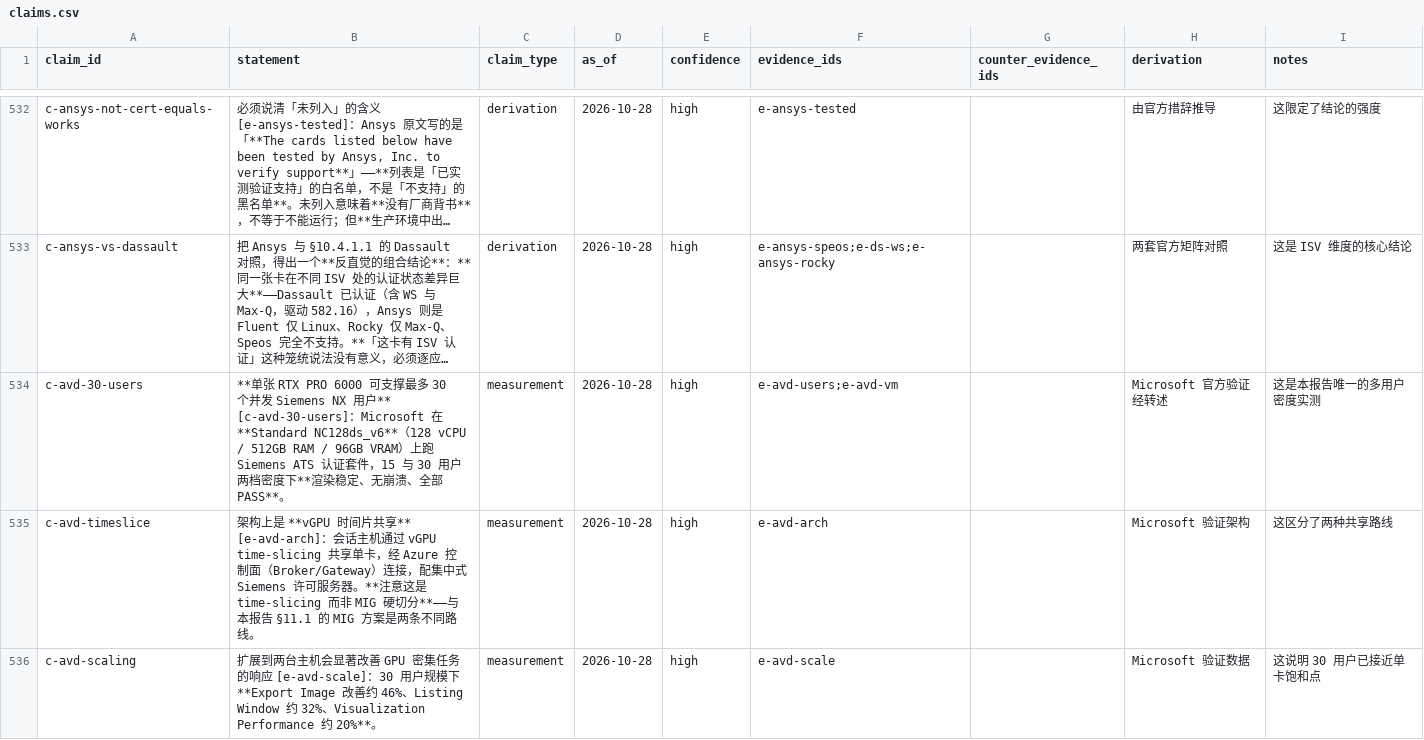
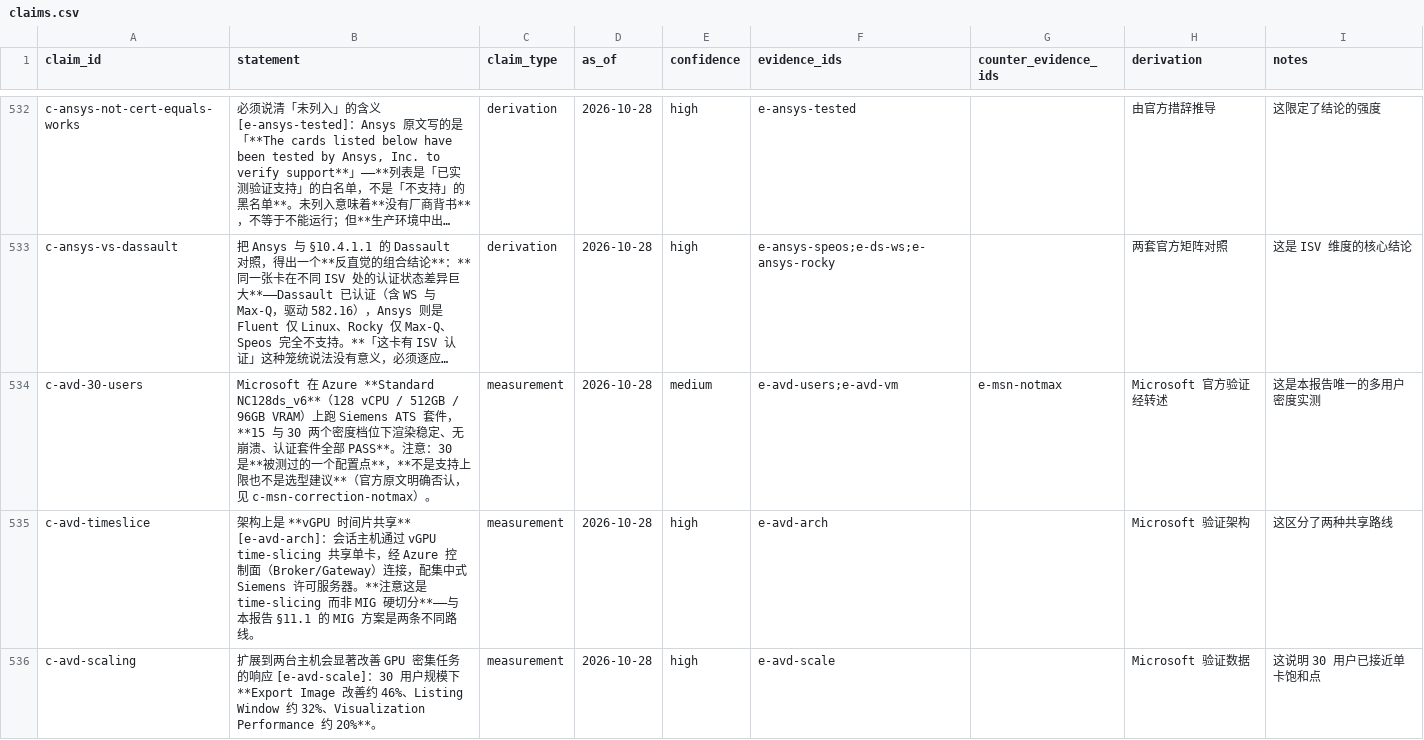
Before and after one commit to taishan1994/DeepResearchRSI, a CSV file: research/rtx-pro-6000/claims.csv, drawn as a sheet; only a part is shown, gaps mark what is left out; long unchanged cells end in …; the diff names each change by its address in the sheet, - before the commit and + after, or states it on an @@ line.

Commit message:
fix(research): 降级并改写被官方原文否证的 30 用户主张
上一轮据二手博客写入 c-avd-30-users，断言「单卡可支撑最多 30 个并发
Siemens NX 用户」，置信度 high，且正文里照抄了「最多」二字。

本轮拿到 Microsoft 官方原文后，该断言被直接否证：
  These results reflect the tested configurations rather than a
  maximum supported user count or a sizing recommendation.

处理如下：
1. c-avd-30-users 置信度 high 降为 medium
2. counter_evidence_ids 补入 e-msn-notmax
3. 句子改写：删掉「最多」，明确写出 30 是被测过的一个配置点，
   不是上限也不是选型建议，并指向修正小节
4. 正文 2319 行的引用块同步改写

这是本轮第二次修正同一处内容 —— 第一次是补充官方数据，这一次是
把被否证的断言本身降级。留档系统的意义正在于此：反证进来之后，
旧主张必须随之调整，而不是让两个互相矛盾的陈述并存。

规模：133 来源 / 847 证据 / 553 主张（high 436，medium 106）

```diff
--- a/research/rtx-pro-6000/claims.csv
+++ b/research/rtx-pro-6000/claims.csv
-B534 (statement): **单张 RTX PRO 6000 可支撑最多 30 个并发 Siemens NX 用户** [c-avd-30-users]：Microsoft 在 **Standard NC128ds_v6**（128 vCPU / 512GB RAM / 96GB VRAM）上跑 Siemens ATS 认证套件，15 与 30 用户两档密度下**渲染稳定、无崩溃、全部 PASS**。
+B534 (statement): Microsoft 在 Azure **Standard NC128ds_v6**（128 vCPU / 512GB / 96GB VRAM）上跑 Siemens ATS 套件，**15 与 30 两个密度档位下渲染稳定、无崩溃、认证套件全部 PASS**。注意：30 是**被测过的一个配置点**，**不是支持上限也不是选型建议**（官方原文明确否认，见 c-msn-correction-notmax）。
-E534 (confidence): high
+E534 (confidence): medium
-G534 (counter_evidence_ids): (empty)
+G534 (counter_evidence_ids): e-msn-notmax
```
Also changed, not shown: 1 other file.
